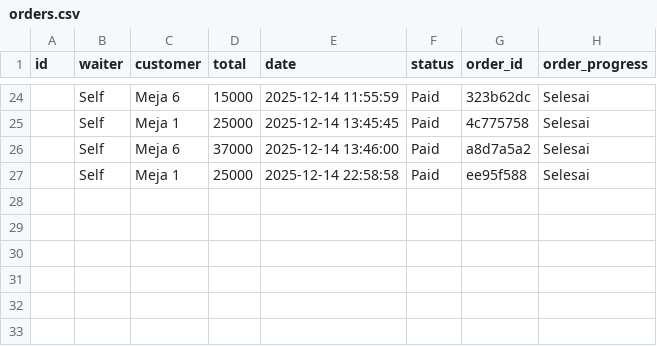
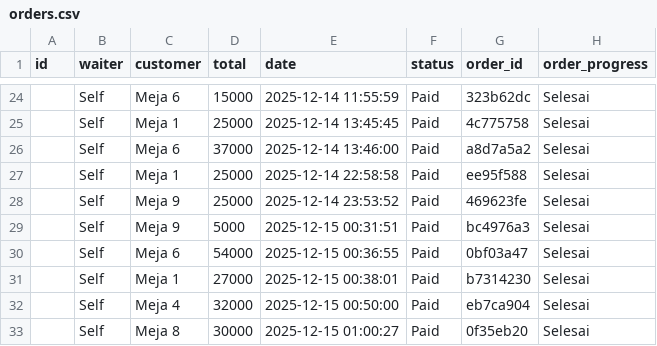
Before and after one commit to MRMARCABLE/TugasUas, a CSV file: data/orders.csv, drawn as a sheet; only a part is shown, gaps mark what is left out.

```diff
--- a/data/orders.csv
+++ b/data/orders.csv
@@ -27 +27,7 @@ id,waiter,customer,total,date,status,order_id,order_progress
 ,Self,Meja 1,25000,2025-12-14 22:58:58,Paid,ee95f588,Selesai
+,Self,Meja 9,25000,2025-12-14 23:53:52,Paid,469623fe,Selesai
+,Self,Meja 9,5000,2025-12-15 00:31:51,Paid,bc4976a3,Selesai
+,Self,Meja 6,54000,2025-12-15 00:36:55,Paid,0bf03a47,Selesai
+,Self,Meja 1,27000,2025-12-15 00:38:01,Paid,b7314230,Selesai
+,Self,Meja 4,32000,2025-12-15 00:50:00,Paid,eb7ca904,Selesai
+,Self,Meja 8,30000,2025-12-15 01:00:27,Paid,0f35eb20,Selesai
```
Also changed, not shown: data/order_details.csv, 19 other files.
